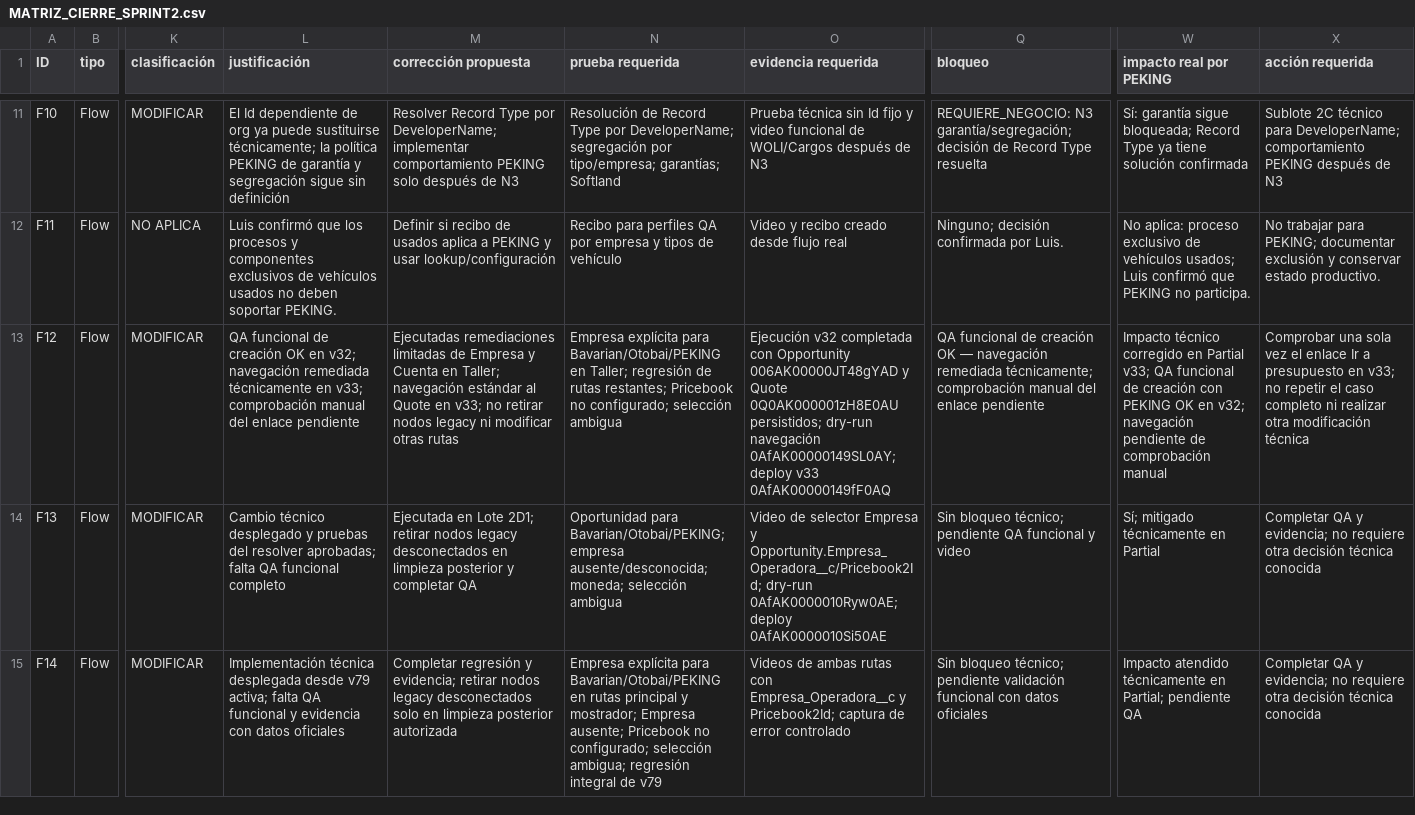
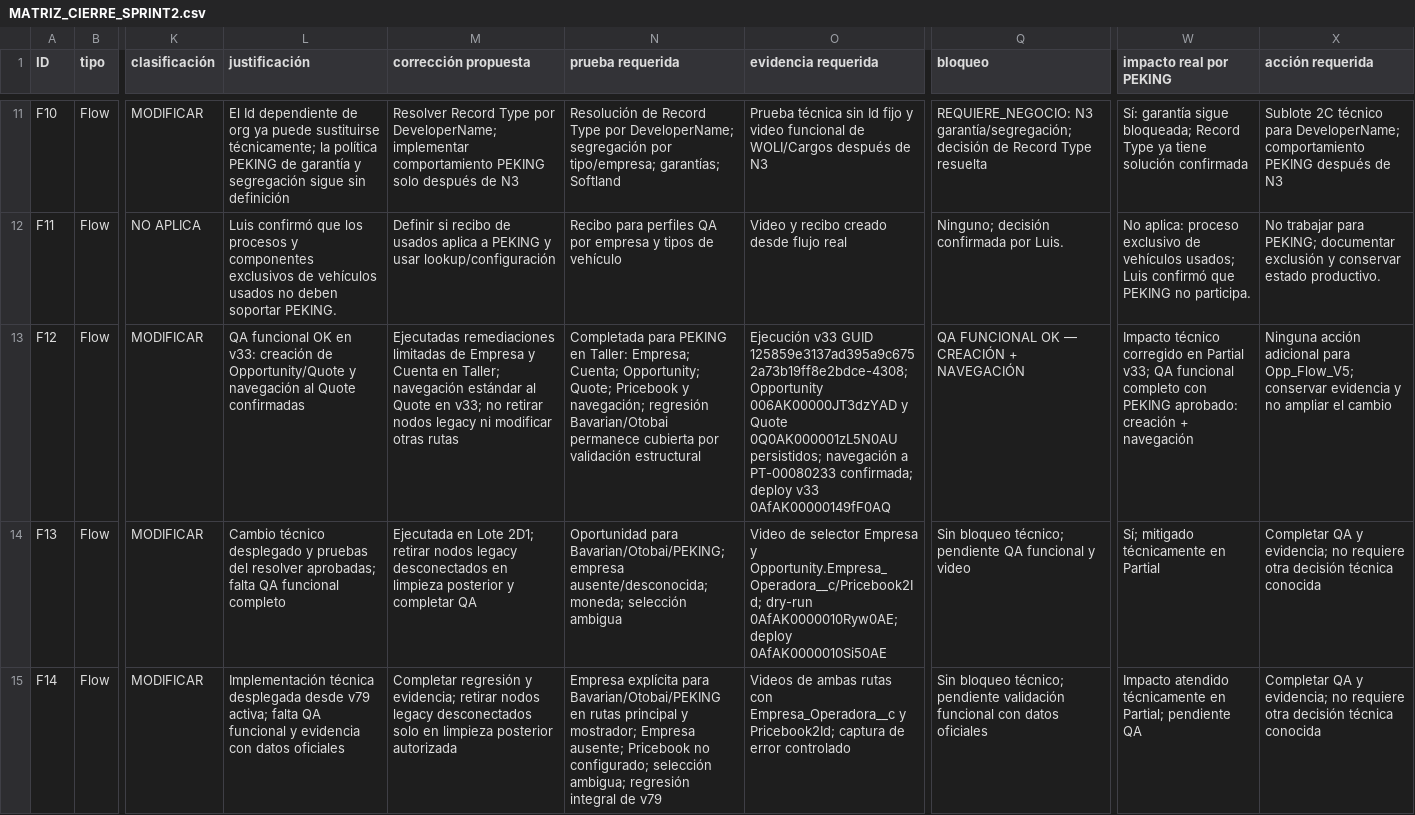
Before and after one commit to Peseck89/RedMotorsPartial, a CSV file: docs/empresa-marcas-chinas/MATRIZ_CIERRE_SPRINT2.csv, drawn as a sheet; only a part is shown, gaps mark what is left out; the diff names each change by its address in the sheet, - before the commit and + after, or states it on an @@ line.

Commit message:
docs(sprint2): close Opp_Flow_V5 v33 functional QA

```diff
--- a/docs/empresa-marcas-chinas/MATRIZ_CIERRE_SPRINT2.csv
+++ b/docs/empresa-marcas-chinas/MATRIZ_CIERRE_SPRINT2.csv
-L13 (justificación): QA funcional de creación OK en v32; navegación remediada técnicamente en v33; comprobación manual del enlace pendiente
+L13 (justificación): QA funcional OK en v33: creación de Opportunity/Quote y navegación al Quote confirmadas
-N13 (prueba requerida): Empresa explícita para Bavarian/Otobai/PEKING en Taller; regresión de rutas restantes; Pricebook no configurado; selección ambigua
+N13 (prueba requerida): Completada para PEKING en Taller: Empresa; Cuenta; Opportunity; Quote; Pricebook y navegación; regresión Bavarian/Otobai permanece cubierta por validación estructural
-O13 (evidencia requerida): Ejecución v32 completada con Opportunity 006AK00000JT48gYAD y Quote 0Q0AK000001zH8E0AU persistidos; dry-run navegación 0AfAK00000149SL0AY; deploy v33…
+O13 (evidencia requerida): Ejecución v33 GUID 125859e3137ad395a9c6752a73b19ff8e2bdce-4308; Opportunity 006AK00000JT3dzYAD y Quote 0Q0AK000001zL5N0AU persistidos; navegación a PT-00080233 confirmada; deploy v33…
-Q13 (bloqueo): QA funcional de creación OK — navegación remediada técnicamente; comprobación manual del enlace pendiente
+Q13 (bloqueo): QA FUNCIONAL OK — CREACIÓN + NAVEGACIÓN
-W13 (impacto real por PEKING): …QA funcional de creación con PEKING OK en v32; navegación pendiente de comprobación manual
+W13 (impacto real por PEKING): …QA funcional completo con PEKING aprobado: creación + navegación
-X13 (acción requerida): Comprobar una sola vez el enlace Ir a presupuesto en v33; no repetir el caso completo ni realizar otra modificación técnica
+X13 (acción requerida): Ninguna acción adicional para Opp_Flow_V5; conservar evidencia y no ampliar el cambio
```
Also changed, not shown: 2 other files.
